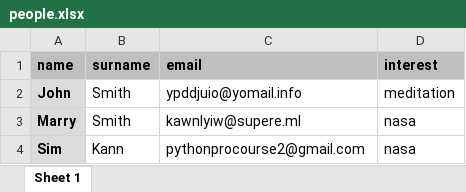
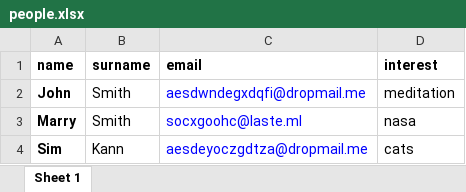
Before and after one commit to atrox3d/udemy-pythonprocourse-App-07-Automated-Emails, an Excel workbook: data/people.xlsx, sheet Sheet 1, drawn as a sheet; values as stored, in another font and other column widths than the file's, no borders; the diff names each change by its address in the sheet, - before the commit and + after, or states it on an @@ line.

Commit message:
151. Sending Batch Emails

```diff
--- a/data/people.xlsx (sheet Sheet 1)
+++ b/data/people.xlsx (sheet Sheet 1)
-A1:D1 fill: #BDC0BF
+A1:D1 fill: none
-A2:A4 fill: #DBDBDB
+A2:A4 fill: none
-C2 (email): ypddjuio@yomail.info
+C2 (email): aesdwndegxdqfi@dropmail.me
-C2:C4 text colour: black
+C2:C4 text colour: #0000FF
-C3 (email): kawnlyiw@supere.ml
+C3 (email): socxgoohc@laste.ml
-C4 (email): pythonprocourse2@gmail.com
+C4 (email): aesdeyoczgdtza@dropmail.me
-D4 (interest): nasa
+D4 (interest): cats
```
Also changed, not shown: 2 other files.
